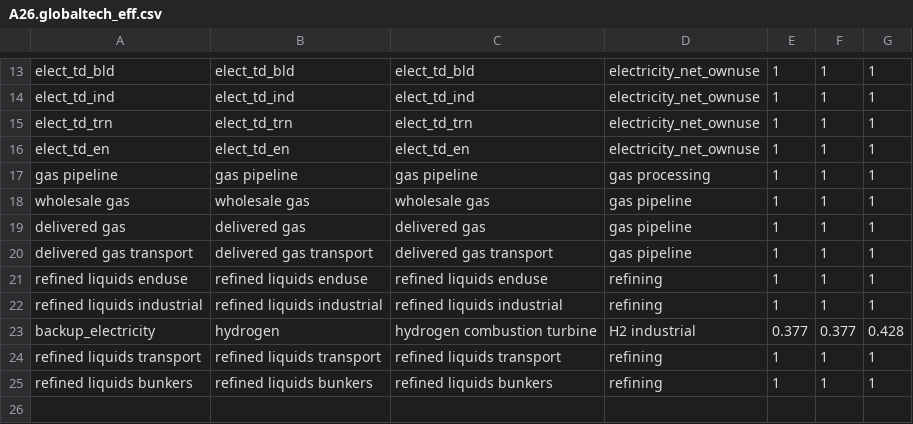
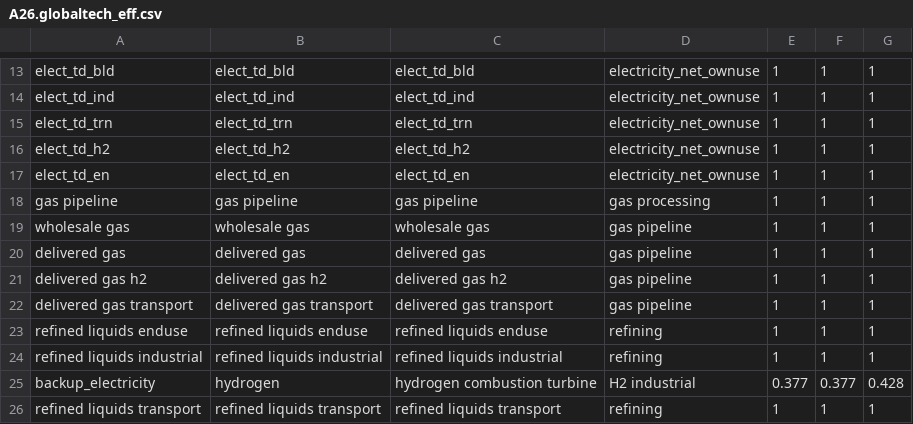
Before and after one commit to bc3LC/gcam-core, a CSV file: input/gcamdata/inst/extdata/energy/A26.globaltech_eff.csv, drawn as a sheet; only a part is shown, gaps mark what is left out; the shorter side is filled out with more unchanged rows; the diff names each change by its address in the sheet, - before the commit and + after, or states it on an @@ line.

```diff
--- a/input/gcamdata/inst/extdata/energy/A26.globaltech_eff.csv
+++ b/input/gcamdata/inst/extdata/energy/A26.globaltech_eff.csv
+row 16: elect_td_h2 | elect_td_h2 | elect_td_h2 | electricity_net_ownuse | 1 | 1 | 1
+row 21: delivered gas h2 | delivered gas h2 | delivered gas h2 | gas pipeline | 1 | 1 | 1
```
Also changed, not shown: input/gcamdata/inst/extdata/energy/A26.globaltech_cost.csv, input/gcamdata/inst/extdata/energy/A26.globaltech_shrwt.csv, 10 other files.
